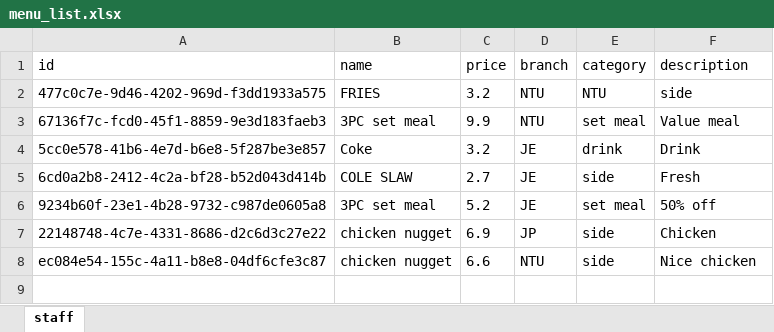
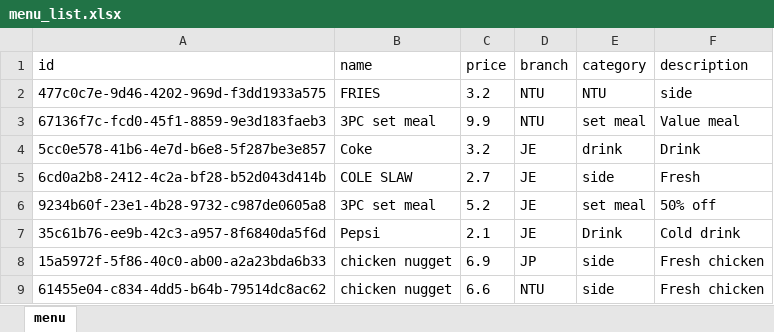
Before and after one commit to Racheltmz/SC2002_OOP_FOMS, an Excel workbook: FOMS/data/menu_list.xlsx, sheet menu, drawn as a sheet; values as stored, in another font and other column widths than the file's, no borders; addresses are those after the commit; the diff names each change by its address in the sheet, - before the commit and + after, or states it on an @@ line.

```diff
--- a/FOMS/data/menu_list.xlsx (sheet menu)
+++ b/FOMS/data/menu_list.xlsx (sheet menu)
-sheet tab: staff
+sheet tab: menu
+row 7: 35c61b76-ee9b-42c3-a957-8f6840da5f6d | Pepsi | 2.1 | JE | Drink | Cold drink
-A8 (id): 22148748-4c7e-4331-8686-d2c6d3c27e22
+A8 (id): 15a5972f-5f86-40c0-ab00-a2a23bda6b33
-F8 (description): Chicken
+F8 (description): Fresh chicken
-A9 (id): ec084e54-155c-4a11-b8e8-04df6cfe3c87
+A9 (id): 61455e04-c834-4dd5-b64b-79514dc8ac62
-F9 (description): Nice chicken
+F9 (description): Fresh chicken
```
Also changed, not shown: FOMS/data/branch_list.xlsx, FOMS/data/staff_list.xlsx, 22 other files.
